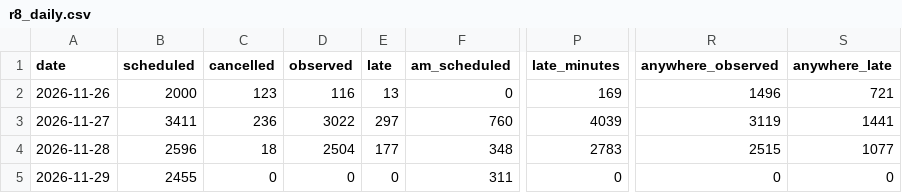
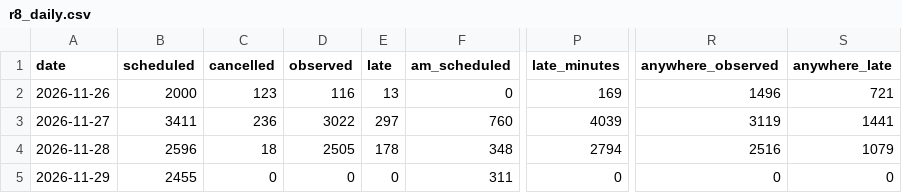
Before and after one commit to craigstarling-eng/Keolis-NthnBeaches-service-cancellations, a CSV file: data/history/r8_daily.csv, drawn as a sheet; only a part is shown, gaps mark what is left out; the diff names each change by its address in the sheet, - before the commit and + after, or states it on an @@ line.

```diff
--- a/data/history/r8_daily.csv
+++ b/data/history/r8_daily.csv
-D4 (observed): 2504
+D4 (observed): 2505
-E4 (late): 177
+E4 (late): 178
-P4 (late_minutes): 2783
+P4 (late_minutes): 2794
-R4 (anywhere_observed): 2515
+R4 (anywhere_observed): 2516
-S4 (anywhere_late): 1077
+S4 (anywhere_late): 1079
```
Also changed, not shown: data/history/cdc_nb_routes_daily.csv, data/history/r8_routes_daily.csv, 10 other files.
